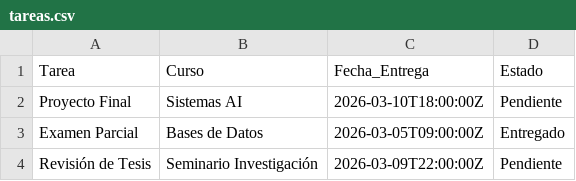
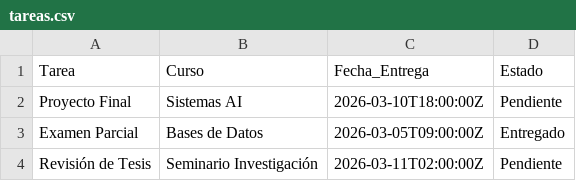
Before and after one commit to SENDEL8/MCP-calendario, a CSV file: data/tareas.csv, drawn as a sheet.

```diff
--- a/data/tareas.csv
+++ b/data/tareas.csv
@@ -3,2 +3,2 @@ Proyecto Final,Sistemas AI,2026-03-10T18:00:00Z,Pendiente
 Examen Parcial,Bases de Datos,2026-03-05T09:00:00Z,Entregado
-Revisión de Tesis,Seminario Investigación,2026-03-09T22:00:00Z,Pendiente
+Revisión de Tesis,Seminario Investigación,2026-03-11T02:00:00Z,Pendiente
```
Also changed, not shown: 3 other files.
